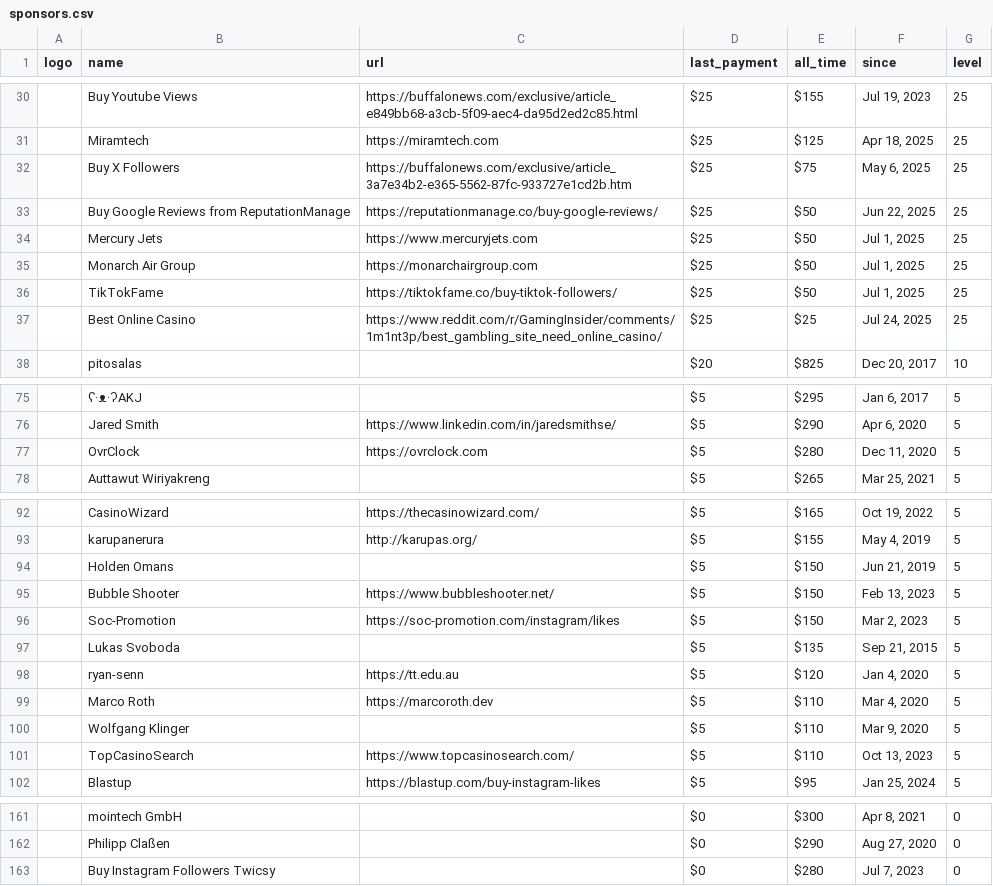
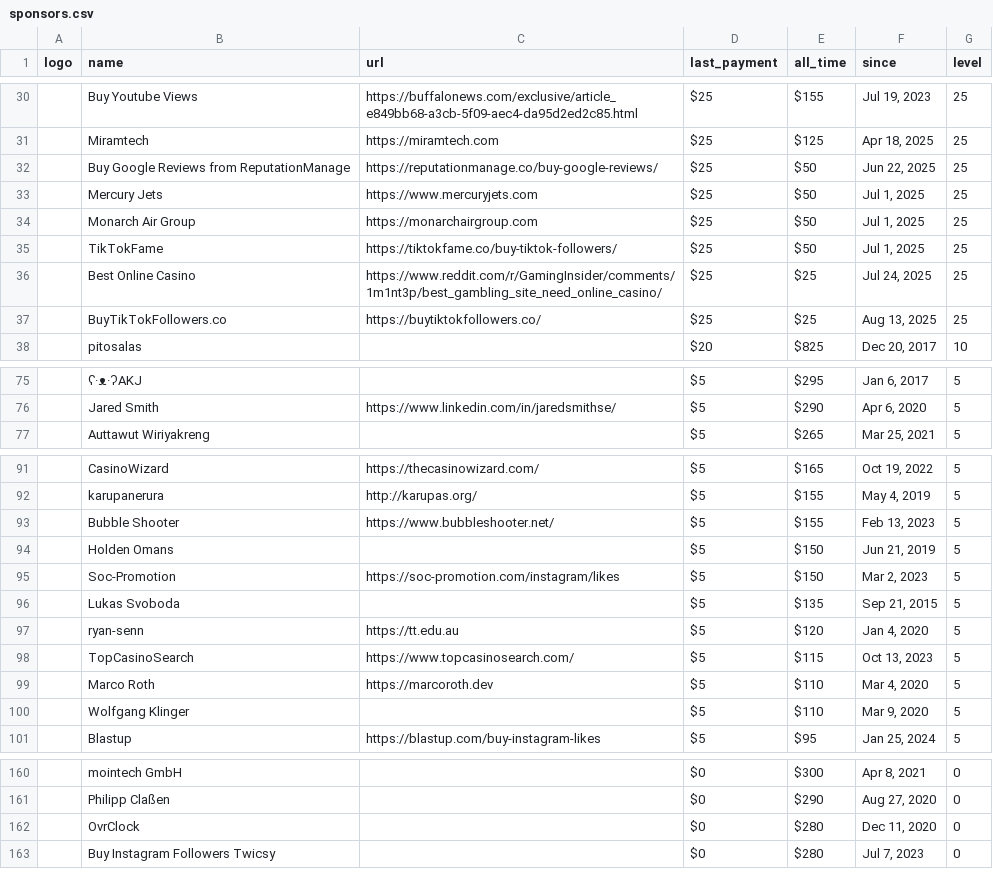
Before and after one commit to crystal-lang/crystal-website, a CSV file: _data/sponsors.csv, drawn as a sheet; only a part is shown, gaps mark what is left out; removed rows and columns are numbered as before the commit, all else as after; the diff covers the shown part only; the diff names each change by its address in the sheet, - before the commit and + after, or states it on an @@ line.

```diff
--- a/_data/sponsors.csv
+++ b/_data/sponsors.csv
-row 32:  | Buy X Followers | https://buffalonews.com/exclusive/article_3a7e34b2-e365-5562-87fc-933727e1cd2b.htm | $25 | $75 | May 6, 2025 | 25
+row 37:  | BuyTikTokFollowers.co | https://buytiktokfollowers.co/ | $25 | $25 | Aug 13, 2025 | 25
-row 77:  | OvrClock | https://ovrclock.com | $5 | $280 | Dec 11, 2020 | 5
+row 93:  | Bubble Shooter | https://www.bubbleshooter.net/ | $5 | $155 | Feb 13, 2023 | 5
-row 95:  | Bubble Shooter | https://www.bubbleshooter.net/ | $5 | $150 | Feb 13, 2023 | 5
+row 98:  | TopCasinoSearch | https://www.topcasinosearch.com/ | $5 | $115 | Oct 13, 2023 | 5
-row 101:  | TopCasinoSearch | https://www.topcasinosearch.com/ | $5 | $110 | Oct 13, 2023 | 5
+row 162:  | OvrClock |  | $0 | $280 | Dec 11, 2020 | 0
```
Also changed, not shown: 1 added row elsewhere in this file, 1 other file.
